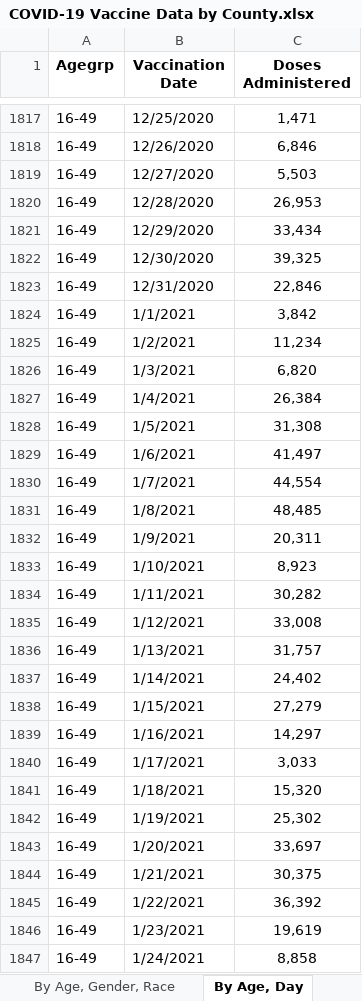
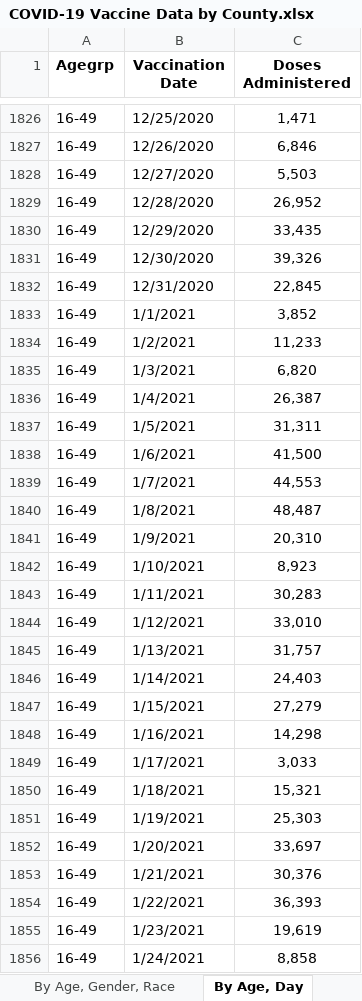
Before and after one commit to Dotdash-Data-Journalism/2021_2022_VWH_covid_worst_10th_percentile, an Excel workbook: data/COVID-19 Vaccine Data by County.xlsx, sheet By Age, Day, drawn as a sheet; only a part is shown, gaps mark what is left out; values as stored, in another font and other column widths than the file's, no borders; addresses are those after the commit; the diff covers the shown part only; the diff names each change by its address in the sheet, - before the commit and + after, or states it on an @@ line.

```diff
--- a/data/COVID-19 Vaccine Data by County.xlsx (sheet By Age, Day)
+++ b/data/COVID-19 Vaccine Data by County.xlsx (sheet By Age, Day)
-C1829 (Doses Administered): 26,953
+C1829 (Doses Administered): 26,952
-C1830 (Doses Administered): 33,434
+C1830 (Doses Administered): 33,435
-C1831 (Doses Administered): 39,325
+C1831 (Doses Administered): 39,326
-C1832 (Doses Administered): 22,846
+C1832 (Doses Administered): 22,845
-C1833 (Doses Administered): 3,842
+C1833 (Doses Administered): 3,852
-C1834 (Doses Administered): 11,234
+C1834 (Doses Administered): 11,233
-C1836 (Doses Administered): 26,384
+C1836 (Doses Administered): 26,387
-C1837 (Doses Administered): 31,308
+C1837 (Doses Administered): 31,311
-C1838 (Doses Administered): 41,497
+C1838 (Doses Administered): 41,500
-C1839 (Doses Administered): 44,554
+C1839 (Doses Administered): 44,553
-C1840 (Doses Administered): 48,485
+C1840 (Doses Administered): 48,487
-C1841 (Doses Administered): 20,311
+C1841 (Doses Administered): 20,310
-C1843 (Doses Administered): 30,282
+C1843 (Doses Administered): 30,283
-C1844 (Doses Administered): 33,008
+C1844 (Doses Administered): 33,010
-C1846 (Doses Administered): 24,402
+C1846 (Doses Administered): 24,403
-C1848 (Doses Administered): 14,297
+C1848 (Doses Administered): 14,298
-C1850 (Doses Administered): 15,320
+C1850 (Doses Administered): 15,321
-C1851 (Doses Administered): 25,302
+C1851 (Doses Administered): 25,303
-C1853 (Doses Administered): 30,375
+C1853 (Doses Administered): 30,376
-C1854 (Doses Administered): 36,392
+C1854 (Doses Administered): 36,393
```
Also changed, not shown: 24 added rows and 1314 edited cells elsewhere in this sheet, sheet By County, Age, sheet By County, Race, sheet By Vaccination Date, sheet By County, sheet By Age, Gender, Race, sheet About the Data, 1 other file.
